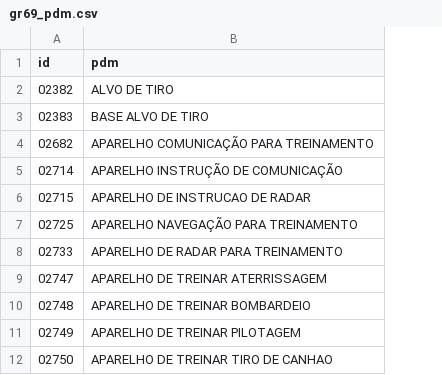
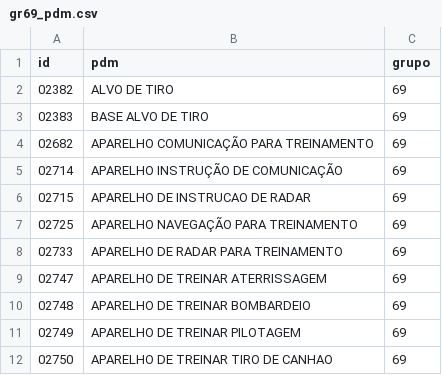
Before and after one commit to ant-rod-silva/catmat_compras_gov_pub, a CSV file: pdm/csv/gr69_pdm.csv, drawn as a sheet; only a part is shown; the diff names each change by its address in the sheet, - before the commit and + after, or states it on an @@ line.

Commit message:
Update gr69_pdm.csv

```diff
--- a/pdm/csv/gr69_pdm.csv
+++ b/pdm/csv/gr69_pdm.csv
+column C (grupo), rows 2-12: all 69
```
